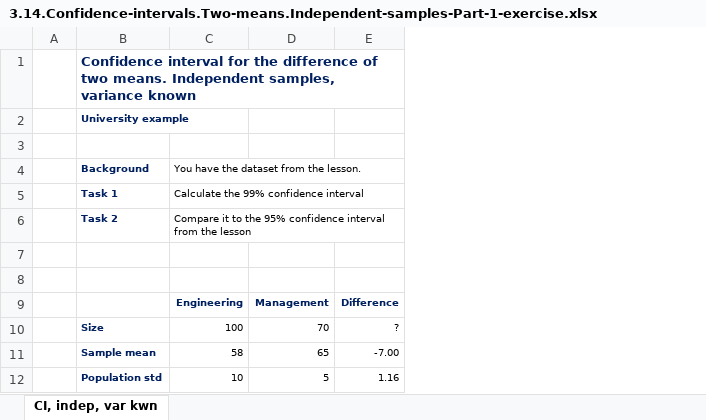
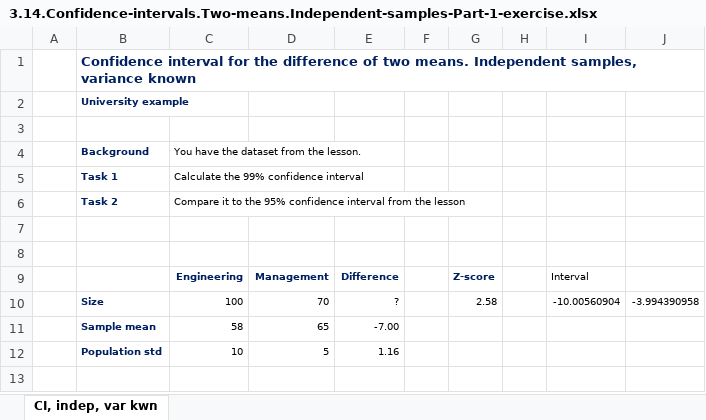
Before and after one commit to arturjacques/courses, an Excel workbook: The Data Science Course 2020 - All Resources/Part_3_Statistics/S18_L114/3.14.Confidence-intervals.Two-means.Independent-samples-Part-1-exercise.xlsx, sheet CI, indep, var kwn, drawn as a sheet; values as stored, in another font and other column widths than the file's, no borders; the diff names each change by its address in the sheet, - before the commit and + after, or states it on an @@ line.

```diff
--- a/The Data Science Course 2020 - All Resources/Part_3_Statistics/S18_L114/3.14.Confidence-intervals.Two-means.Independent-samples-Part-1-exercise.xlsx (sheet CI, indep, var kwn)
+++ b/The Data Science Course 2020 - All Resources/Part_3_Statistics/S18_L114/3.14.Confidence-intervals.Two-means.Independent-samples-Part-1-exercise.xlsx (sheet CI, indep, var kwn)
+column F, empty
+column G, rows 9-10: Z-score | 2.58
+column H, empty
+column I, rows 9-10: Interval | -10.00560904
+column J, row 10: -3.994390958
```
Also changed, not shown: The Data Science Course 2020 - All Resources/Part_3_Statistics/S18_L116/3.15.Confidence-intervals.Two-means.Independent-samples-Part-2-exercise.xlsx, The Data Science Course 2020 - All Resources/Part_3_Statistics/S20_L125/4.4.Test-for-the-mean.Population-variance-known-exercise.xlsx, 8 other files.
